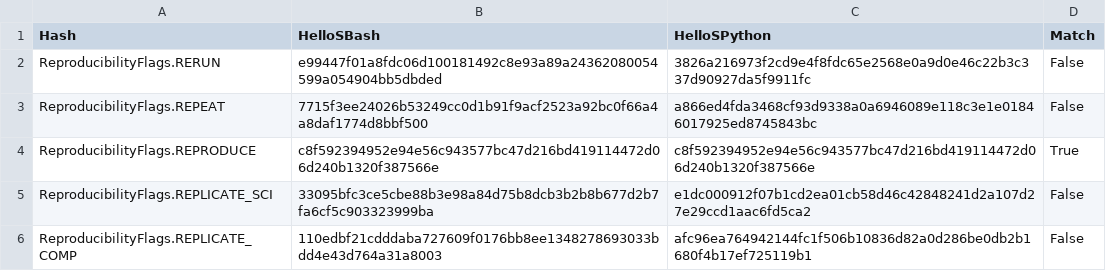
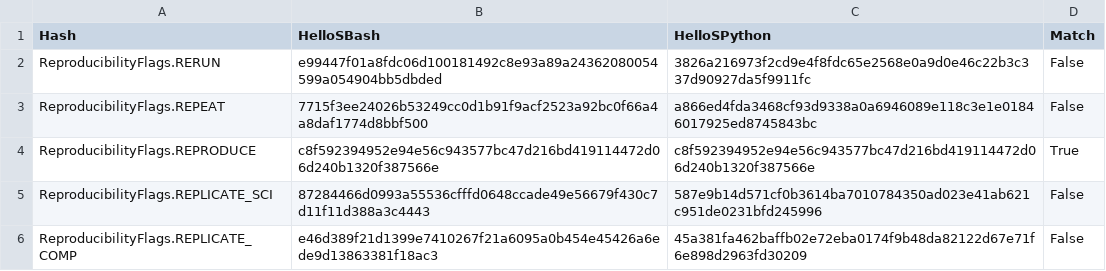
Before and after one commit to pritchardn/windlass, a CSV file: Experiments/EX2HelloWorld/out.csv, drawn as a sheet.

```diff
--- a/Experiments/EX2HelloWorld/out.csv
+++ b/Experiments/EX2HelloWorld/out.csv
@@ -4,3 +4,3 @@ ReproducibilityFlags.REPEAT,7715f3ee24026b53249cc0d1b91f9acf2523a92bc0f66a4a8daf
 ReproducibilityFlags.REPRODUCE,c8f592394952e94e56c943577bc47d216bd419114472d06d240b1320f387566e,c8f592394952e94e56c943577bc47d216bd419114472d06d240b1320f387566e,True
-ReproducibilityFlags.REPLICATE_SCI,33095bfc3ce5cbe88b3e98a84d75b8dcb3b2b8b677d2b7fa6cf5c903323999ba,e1dc000912f07b1cd2ea01cb58d46c42848241d2a107d27e29ccd1aac6fd5ca2,False
-ReproducibilityFlags.REPLICATE_COMP,110edbf21cdddaba727609f0176bb8ee1348278693033bdd4e43d764a31a8003,afc96ea764942144fc1f506b10836d82a0d286be0db2b1680f4b17ef725119b1,False
+ReproducibilityFlags.REPLICATE_SCI,87284466d0993a55536cfffd0648ccade49e56679f430c7d11f11d388a3c4443,587e9b14d571cf0b3614ba7010784350ad023e41ab621c951de0231bfd245996,False
+ReproducibilityFlags.REPLICATE_COMP,e46d389f21d1399e7410267f21a6095a0b454e45426a6ede9d13863381f18ac3,45a381fa462baffb02e72eba0174f9b48da82122d67e71f6e898d2963fd30209,False
```
Also changed, not shown: Experiments/EX1HelloWorld/out.csv.
